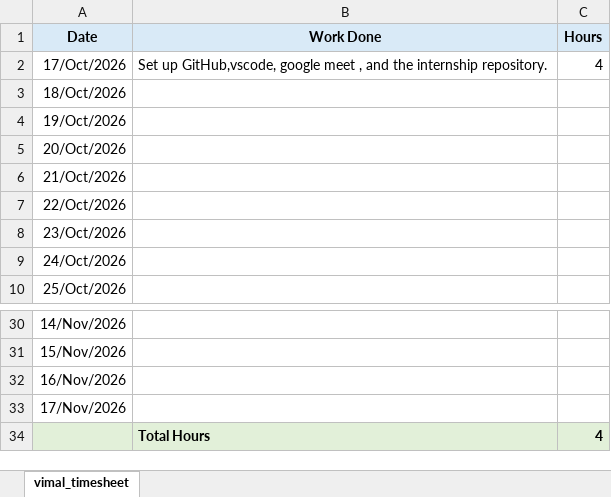
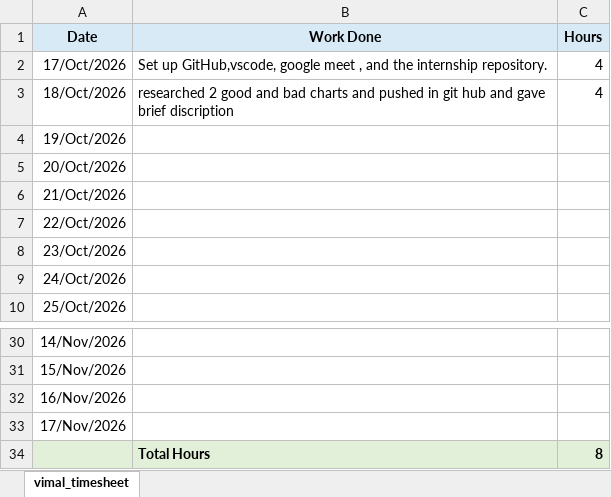
Before and after one commit to pithambar20/mvj-internship-dataviz-team1, an Excel workbook: timesheet/vimal_timesheet.xlsx, sheet vimal_timesheet, drawn as a sheet; only a part is shown, gaps mark what is left out; values as stored, in another font and other column widths than the file's, no borders; the diff names each change by its address in the sheet, - before the commit and + after, or states it on an @@ line.

Commit message:
vimal time sheet

```diff
--- a/timesheet/vimal_timesheet.xlsx (sheet vimal_timesheet)
+++ b/timesheet/vimal_timesheet.xlsx (sheet vimal_timesheet)
-B3 (Work Done): (empty)
+B3 (Work Done): researched 2 good and bad charts and pushed in git hub and gave brief discription
-C3 (Hours): (empty)
+C3 (Hours): 4
-C34 (Hours): 4
+C34 (Hours): 8
```
Also changed, not shown: 1 other file.
